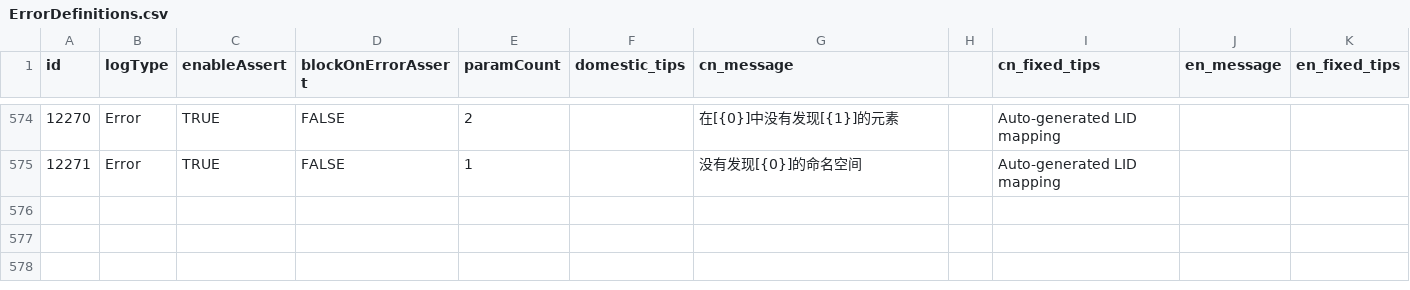
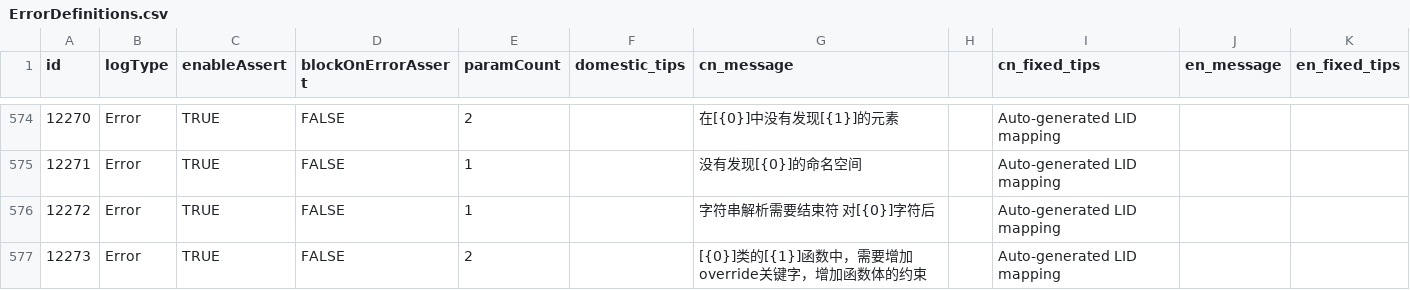
Before and after one commit to kamaba/simple_language, a CSV file: source/Front/Log/ErrorDefinitions.csv, drawn as a sheet; only a part is shown, gaps mark what is left out.

```diff
--- a/source/Front/Log/ErrorDefinitions.csv
+++ b/source/Front/Log/ErrorDefinitions.csv
@@ -575 +575,3 @@
 12271,Error,TRUE,FALSE,1,,"没有发现[{0}]的命名空间",,Auto-generated LID mapping,,
+12272,Error,TRUE,FALSE,1,,"字符串解析需要结束符 对[{0}]字符后",,Auto-generated LID mapping,,
+12273,Error,TRUE,FALSE,2,,"[{0}]类的[{1}]函数中，需要增加override关键字，增加函数体的约束",,Auto-generated LID mapping,,
```
Also changed, not shown: 8 other files.
